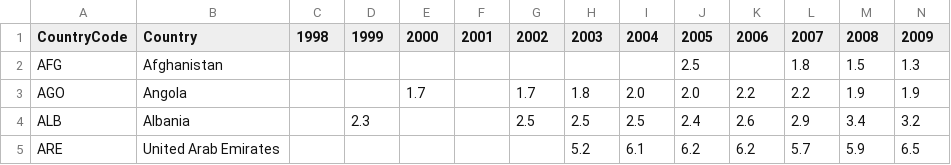
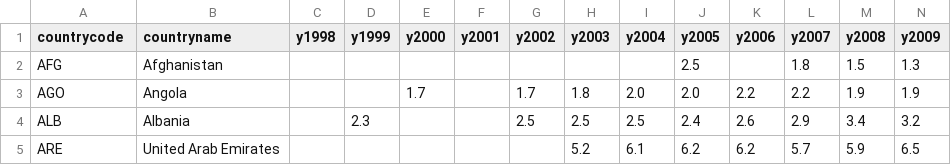
Before and after one commit to emilyhoughkovacs/humanitarian_unrest_classifier, a CSV file: ken_m/cpi_clean_with_country_codes.csv, drawn as a sheet; only a part is shown; the diff covers the shown part only; the diff names each change by its address in the sheet, - before the commit and + after, or states it on an @@ line.

```diff
--- a/ken_m/cpi_clean_with_country_codes.csv
+++ b/ken_m/cpi_clean_with_country_codes.csv
-A1: CountryCode
+A1: countrycode
-B1: Country
+B1: countryname
-C1: 1998
+C1: y1998
-D1: 1999
+D1: y1999
-E1: 2000
+E1: y2000
-F1: 2001
+F1: y2001
-G1: 2002
+G1: y2002
-H1: 2003
+H1: y2003
-I1: 2004
+I1: y2004
-J1: 2005
+J1: y2005
-K1: 2006
+K1: y2006
-L1: 2007
+L1: y2007
-M1: 2008
+M1: y2008
-N1: 2009
+N1: y2009
```
Also changed, not shown: 5 edited cells elsewhere in this file, ken_m/cpi_cleaned.csv, ken_m/world_bank_data/life_expectancy.csv, 4 other files.
